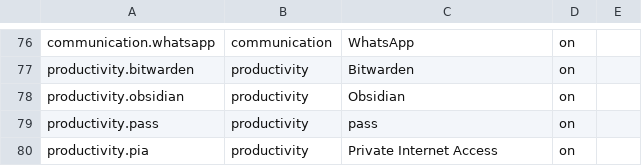
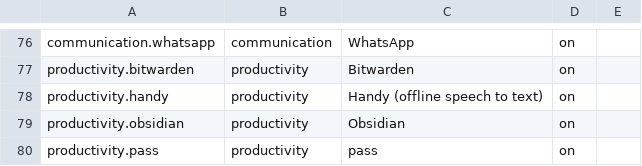
Before and after one commit to petalas/dotfiles, a TSV file: catalog/applications.tsv, drawn as a sheet; only a part is shown, gaps mark what is left out; the shorter side is filled out with more unchanged rows.

```diff
--- a/catalog/applications.tsv
+++ b/catalog/applications.tsv
@@ -77,2 +77,3 @@ communication.whatsapp	communication	WhatsApp	on
 productivity.bitwarden	productivity	Bitwarden	on
+productivity.handy	productivity	Handy (offline speech to text)	on
 productivity.obsidian	productivity	Obsidian	on
```
Also changed, not shown: catalog/platforms/macos.tsv, catalog/removals.tsv, 2 other files.
